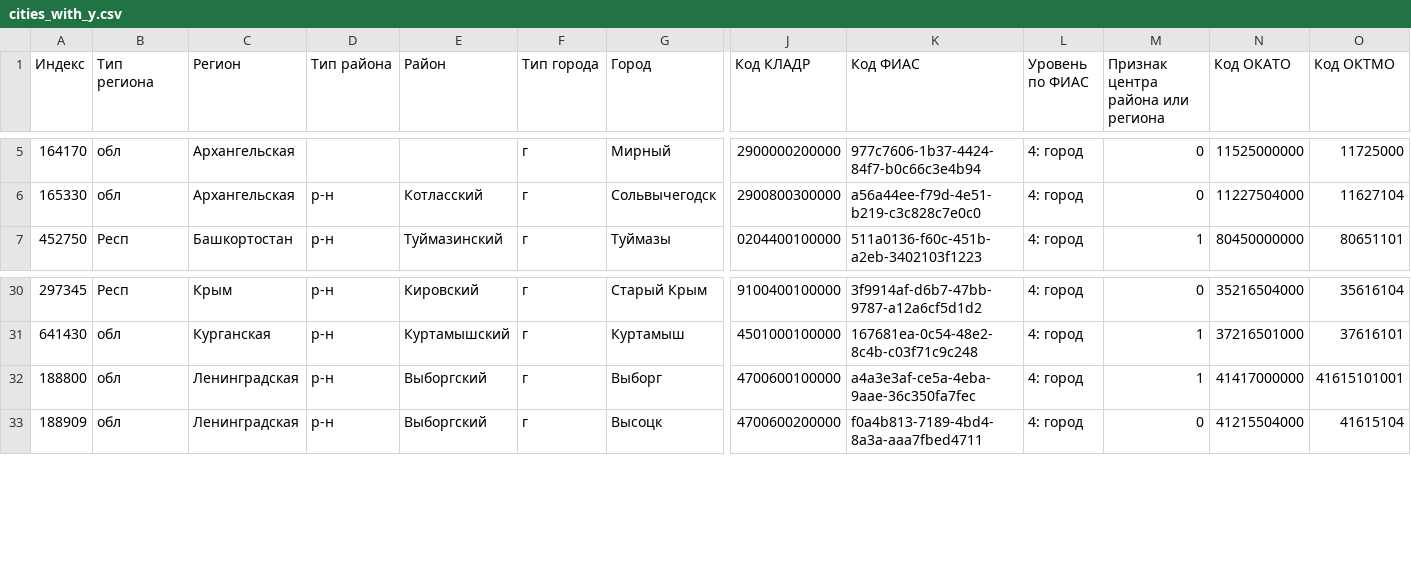
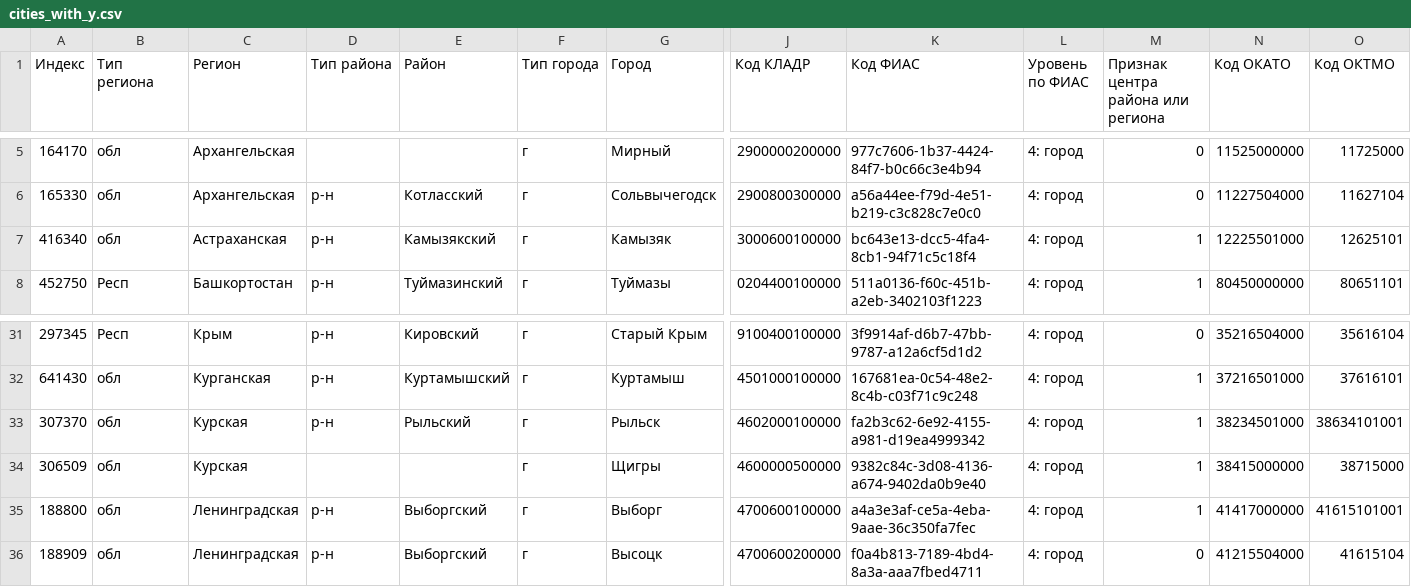
Before and after one commit to Iksolot21/CreatingPro, a CSV file: Лабораторные/DZ_2024_05_01/cities_with_y.csv, drawn as a sheet; only a part is shown, gaps mark what is left out; rows hold the shown columns only; the diff names each change by its address in the sheet, - before the commit and + after, or states it on an @@ line.

```diff
--- a/Лабораторные/DZ_2024_05_01/cities_with_y.csv
+++ b/Лабораторные/DZ_2024_05_01/cities_with_y.csv
+row 7: 416340 | обл | Астраханская | р-н | Камызякский | г | Камызяк | 3000600100000 | bc643e13-dcc5-4fa4-8cb1-94f71c5c18f4 | 4: город | 1 | 12225501000 | 12625101
+row 33: 307370 | обл | Курская | р-н | Рыльский | г | Рыльск | 4602000100000 | fa2b3c62-6e92-4155-a981-d19ea4999342 | 4: город | 1 | 38234501000 | 38634101001
+row 34: 306509 | обл | Курская |  |  | г | Щигры | 4600000500000 | 9382c84c-3d08-4136-a674-9402da0b9e40 | 4: город | 1 | 38415000000 | 38715000
```
Also changed, not shown: Лабораторные/DZ_2024_05_01/cities_sorted.csv, 51 other files.
